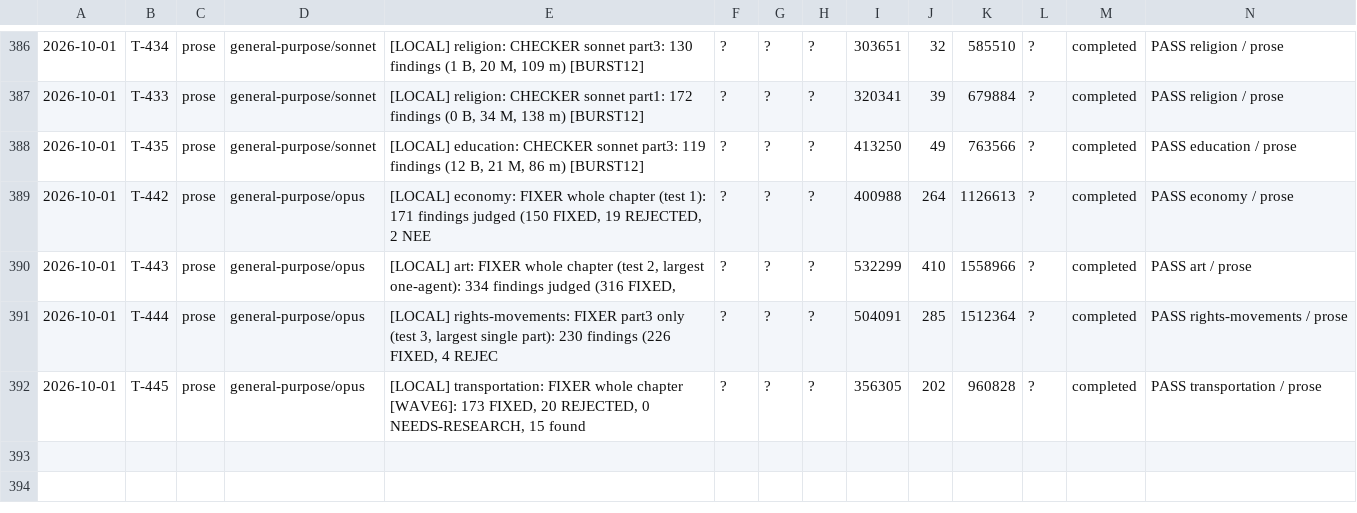
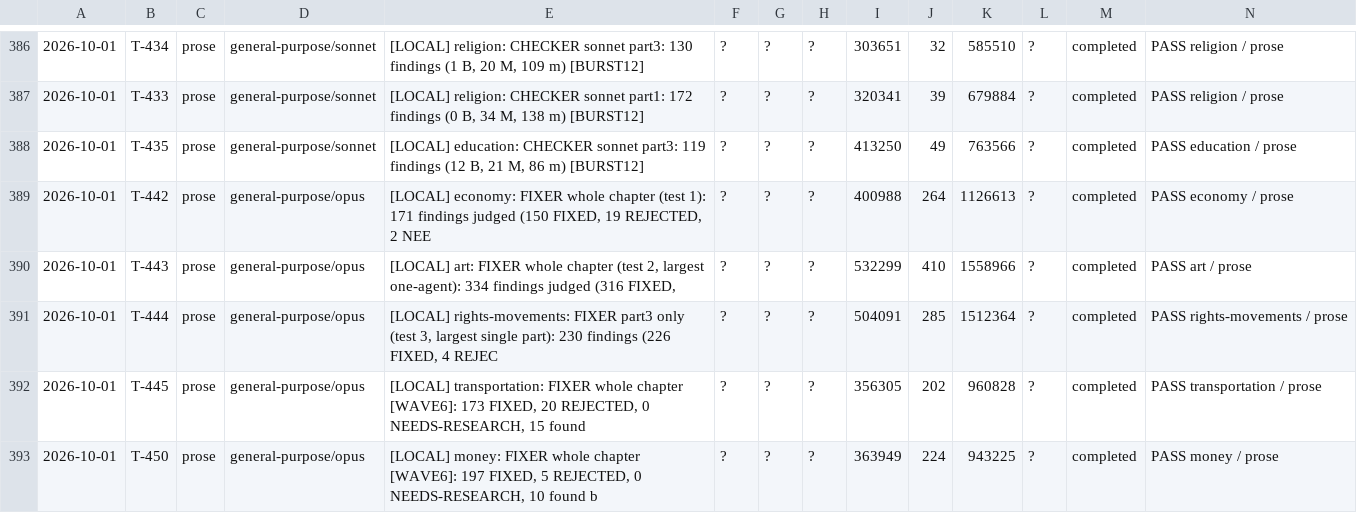
Before and after one commit to jonnystokes/USA-History-grid-book, a TSV file: control/usage-log.tsv, drawn as a sheet; only a part is shown, gaps mark what is left out; the diff names each change by its address in the sheet, - before the commit and + after, or states it on an @@ line.

```diff
--- a/control/usage-log.tsv
+++ b/control/usage-log.tsv
+row 393: 2026-10-01 | T-450 | prose | general-purpose/opus | [LOCAL] money: FIXER whole chapter [WAVE6]: 197 FIXED, 5 REJECTED, 0 NEEDS-RESEARCH, 10 found b | ? | ? | ? | 363949 | 224 | 943225 | ? | completed | PASS money / prose
```
Also changed, not shown: 6 other files.
